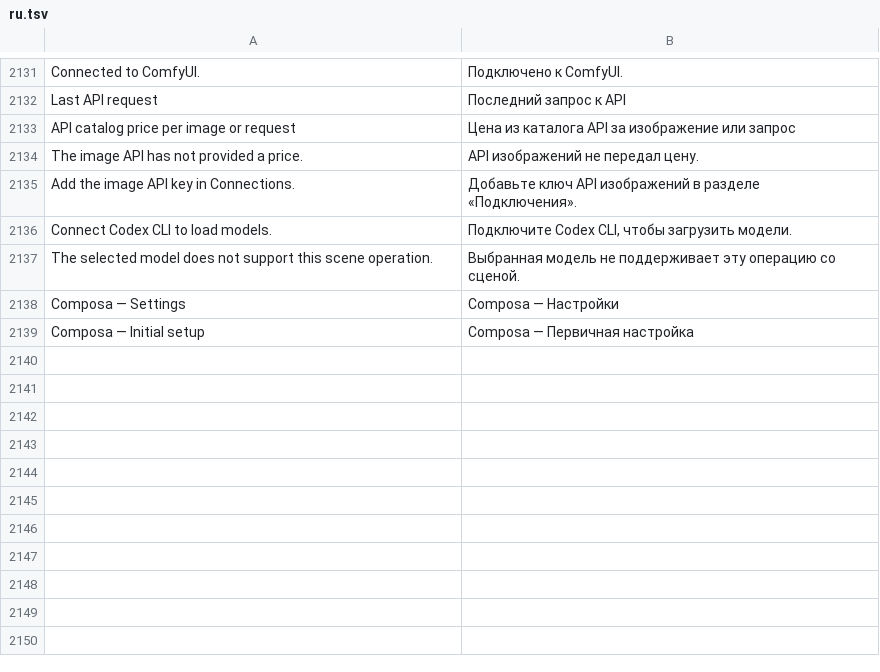
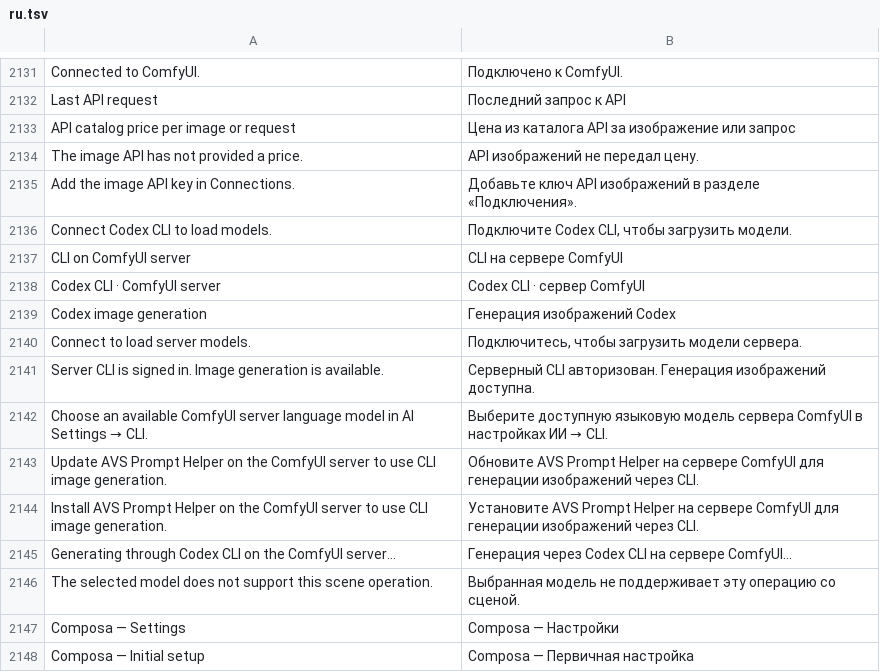
Before and after one commit to alvasafin-art/Composa, a TSV file: src/Composa.App/Localization/ru.tsv, drawn as a sheet; only a part is shown, gaps mark what is left out.

```diff
--- a/src/Composa.App/Localization/ru.tsv
+++ b/src/Composa.App/Localization/ru.tsv
@@ -2136,2 +2136,11 @@ Add the image API key in Connections.	Добавьте ключ API изобра
 Connect Codex CLI to load models.	Подключите Codex CLI, чтобы загрузить модели.
+CLI on ComfyUI server	CLI на сервере ComfyUI
+Codex CLI · ComfyUI server	Codex CLI · сервер ComfyUI
+Codex image generation	Генерация изображений Codex
+Connect to load server models.	Подключитесь, чтобы загрузить модели сервера.
+Server CLI is signed in. Image generation is available.	Серверный CLI авторизован. Генерация изображений доступна.
+Choose an available ComfyUI server language model in AI Settings → CLI.	Выберите доступную языковую модель сервера ComfyUI в настройках ИИ → CLI.
+Update AVS Prompt Helper on the ComfyUI server to use CLI image generation.	Обновите AVS Prompt Helper на сервере ComfyUI для генерации изображений через CLI.
+Install AVS Prompt Helper on the ComfyUI server to use CLI image generation.	Установите AVS Prompt Helper на сервере ComfyUI для генерации изображений через CLI.
+Generating through Codex CLI on the ComfyUI server…	Генерация через Codex CLI на сервере ComfyUI…
 The selected model does not support this scene operation.	Выбранная модель не поддерживает эту операцию со сценой.
```
Also changed, not shown: 10 other files.
